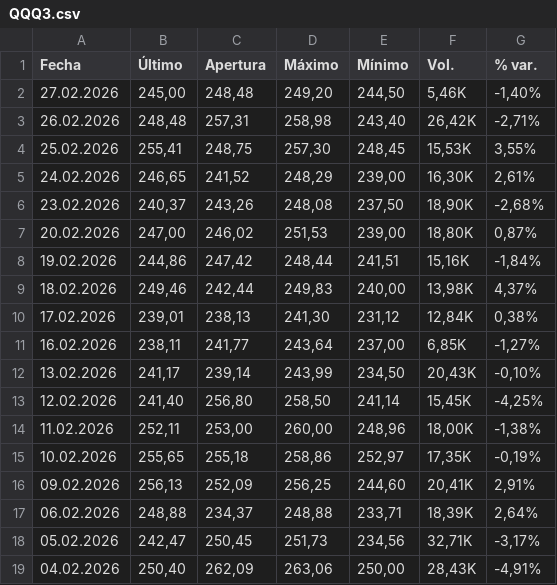
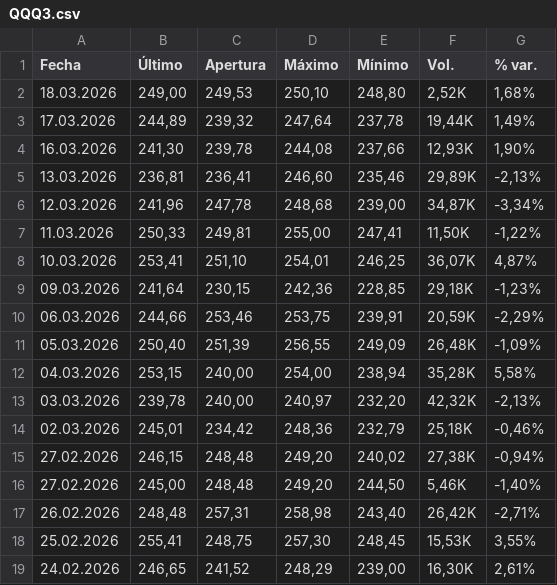
Before and after one commit to MESADOM/BOT-2, a CSV file: datos/QQQ3.csv, drawn as a sheet; only a part is shown; the shorter side is filled out with more unchanged rows; the diff names each change by its address in the sheet, - before the commit and + after, or states it on an @@ line.

Commit message:
Update QQQ3.csv

```diff
--- a/datos/QQQ3.csv
+++ b/datos/QQQ3.csv
+row 2: 18.03.2026 | 249,00 | 249,53 | 250,10 | 248,80 | 2,52K | 1,68%
+row 3: 17.03.2026 | 244,89 | 239,32 | 247,64 | 237,78 | 19,44K | 1,49%
+row 4: 16.03.2026 | 241,30 | 239,78 | 244,08 | 237,66 | 12,93K | 1,90%
+row 5: 13.03.2026 | 236,81 | 236,41 | 246,60 | 235,46 | 29,89K | -2,13%
+row 6: 12.03.2026 | 241,96 | 247,78 | 248,68 | 239,00 | 34,87K | -3,34%
+row 7: 11.03.2026 | 250,33 | 249,81 | 255,00 | 247,41 | 11,50K | -1,22%
+row 8: 10.03.2026 | 253,41 | 251,10 | 254,01 | 246,25 | 36,07K | 4,87%
+row 9: 09.03.2026 | 241,64 | 230,15 | 242,36 | 228,85 | 29,18K | -1,23%
+row 10: 06.03.2026 | 244,66 | 253,46 | 253,75 | 239,91 | 20,59K | -2,29%
+row 11: 05.03.2026 | 250,40 | 251,39 | 256,55 | 249,09 | 26,48K | -1,09%
+row 12: 04.03.2026 | 253,15 | 240,00 | 254,00 | 238,94 | 35,28K | 5,58%
+row 13: 03.03.2026 | 239,78 | 240,00 | 240,97 | 232,20 | 42,32K | -2,13%
+row 14: 02.03.2026 | 245,01 | 234,42 | 248,36 | 232,79 | 25,18K | -0,46%
+row 15: 27.02.2026 | 246,15 | 248,48 | 249,20 | 240,02 | 27,38K | -0,94%
```
